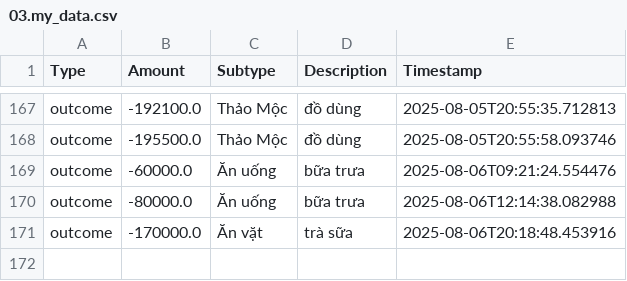
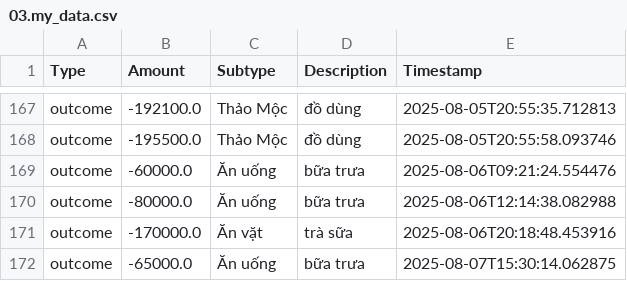
Before and after one commit to itsngocanh/budget-tracking, a CSV file: 03.my_data.csv, drawn as a sheet; only a part is shown, gaps mark what is left out.

Commit message:
Update 03.my_data.csv from expenses.json

```diff
--- a/03.my_data.csv
+++ b/03.my_data.csv
@@ -171 +171,2 @@ outcome,-80000.0,Ăn uống,bữa trưa,2025-08-06T12:14:38.082988
 outcome,-170000.0,Ăn vặt,trà sữa,2025-08-06T20:18:48.453916
+outcome,-65000.0,Ăn uống,bữa trưa,2025-08-07T15:30:14.062875
```
